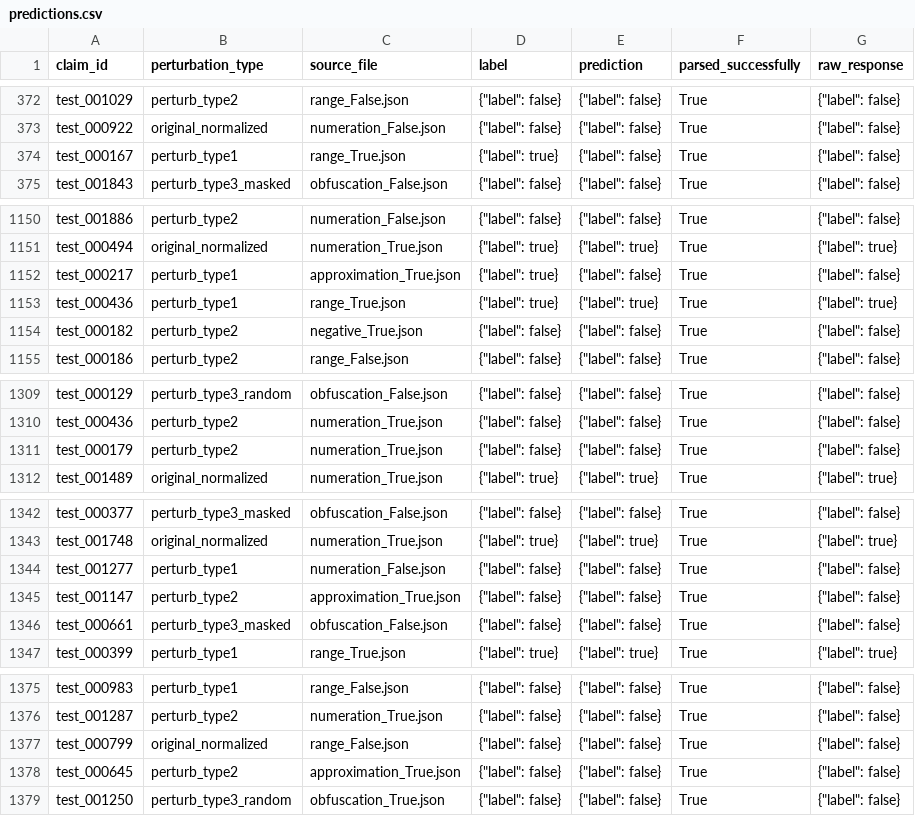
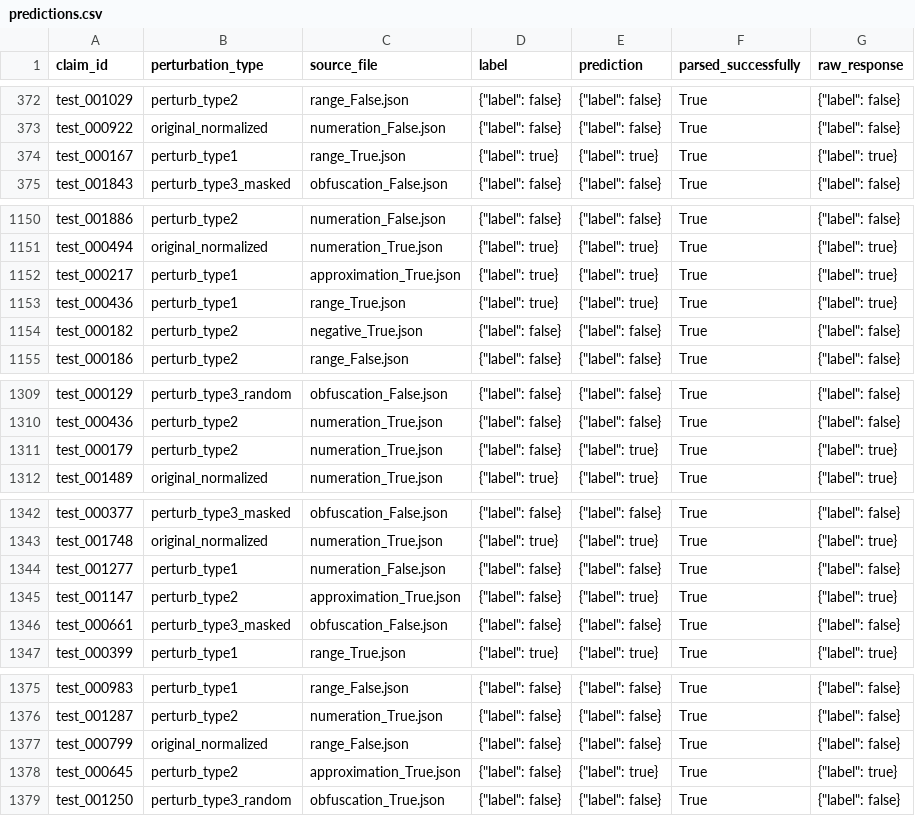
Before and after one commit to iai-group/numpert-fine-tune, a CSV file: results/inference/qwen3-8b-q4_k_m/Qwen3-8B-young-nightingale-manifests_all_perturb_no_f_type2_q4_k_m/predictions.csv, drawn as a sheet; only a part is shown, gaps mark what is left out; the diff covers the shown part only.

```diff
--- a/results/inference/qwen3-8b-q4_k_m/Qwen3-8B-young-nightingale-manifests_all_perturb_no_f_type2_q4_k_m/predictions.csv
+++ b/results/inference/qwen3-8b-q4_k_m/Qwen3-8B-young-nightingale-manifests_all_perturb_no_f_type2_q4_k_m/predictions.csv
@@ -373,3 +373,3 @@ test_001029,perturb_type2,range_False.json,"{""label"": false}","{""label"": fal
 test_000922,original_normalized,numeration_False.json,"{""label"": false}","{""label"": false}",True,"{""label"": false}"
-test_000167,perturb_type1,range_True.json,"{""label"": true}","{""label"": false}",True,"{""label"": false}"
+test_000167,perturb_type1,range_True.json,"{""label"": true}","{""label"": true}",True,"{""label"": true}"
 test_001843,perturb_type3_masked,obfuscation_False.json,"{""label"": false}","{""label"": false}",True,"{""label"": false}"
@@ -1151,3 +1151,3 @@ test_001886,perturb_type2,numeration_False.json,"{""label"": false}","{""label""
 test_000494,original_normalized,numeration_True.json,"{""label"": true}","{""label"": true}",True,"{""label"": true}"
-test_000217,perturb_type1,approximation_True.json,"{""label"": true}","{""label"": false}",True,"{""label"": false}"
+test_000217,perturb_type1,approximation_True.json,"{""label"": true}","{""label"": true}",True,"{""label"": true}"
 test_000436,perturb_type1,range_True.json,"{""label"": true}","{""label"": true}",True,"{""label"": true}"
@@ -1310,3 +1310,3 @@ test_000129,perturb_type3_random,obfuscation_False.json,"{""label"": false}","{"
 test_000436,perturb_type2,numeration_True.json,"{""label"": false}","{""label"": false}",True,"{""label"": false}"
-test_000179,perturb_type2,numeration_True.json,"{""label"": false}","{""label"": false}",True,"{""label"": false}"
+test_000179,perturb_type2,numeration_True.json,"{""label"": false}","{""label"": true}",True,"{""label"": true}"
 test_001489,original_normalized,numeration_True.json,"{""label"": true}","{""label"": true}",True,"{""label"": true}"
@@ -1344,3 +1344,3 @@ test_001748,original_normalized,numeration_True.json,"{""label"": true}","{""lab
 test_001277,perturb_type1,numeration_False.json,"{""label"": false}","{""label"": false}",True,"{""label"": false}"
-test_001147,perturb_type2,approximation_True.json,"{""label"": false}","{""label"": false}",True,"{""label"": false}"
+test_001147,perturb_type2,approximation_True.json,"{""label"": false}","{""label"": true}",True,"{""label"": true}"
 test_000661,perturb_type3_masked,obfuscation_False.json,"{""label"": false}","{""label"": false}",True,"{""label"": false}"
@@ -1377,3 +1377,3 @@ test_001287,perturb_type2,numeration_True.json,"{""label"": false}","{""label"":
 test_000799,original_normalized,range_False.json,"{""label"": false}","{""label"": false}",True,"{""label"": false}"
-test_000645,perturb_type2,approximation_True.json,"{""label"": false}","{""label"": false}",True,"{""label"": false}"
+test_000645,perturb_type2,approximation_True.json,"{""label"": false}","{""label"": true}",True,"{""label"": true}"
 test_001250,perturb_type3_random,obfuscation_True.json,"{""label"": false}","{""label"": false}",True,"{""label"": false}"
```
Also changed, not shown: 52 edited cells elsewhere in this file, 34 other files.
